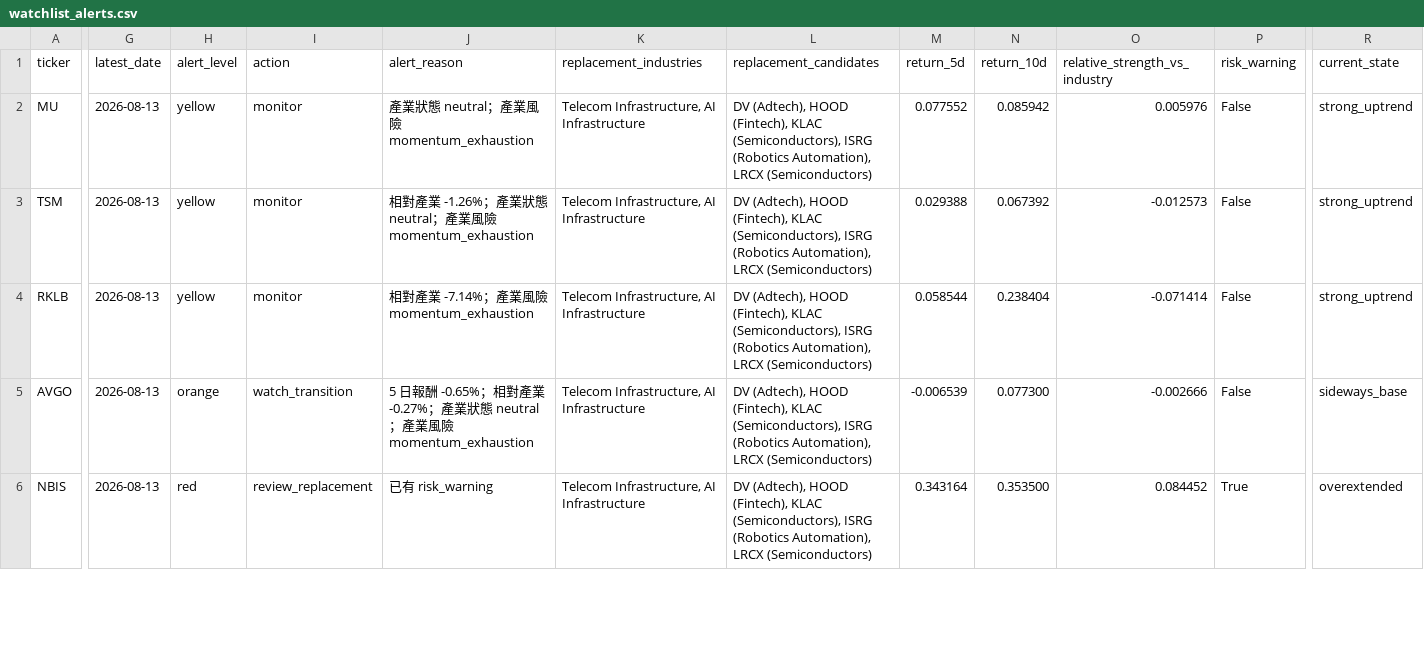
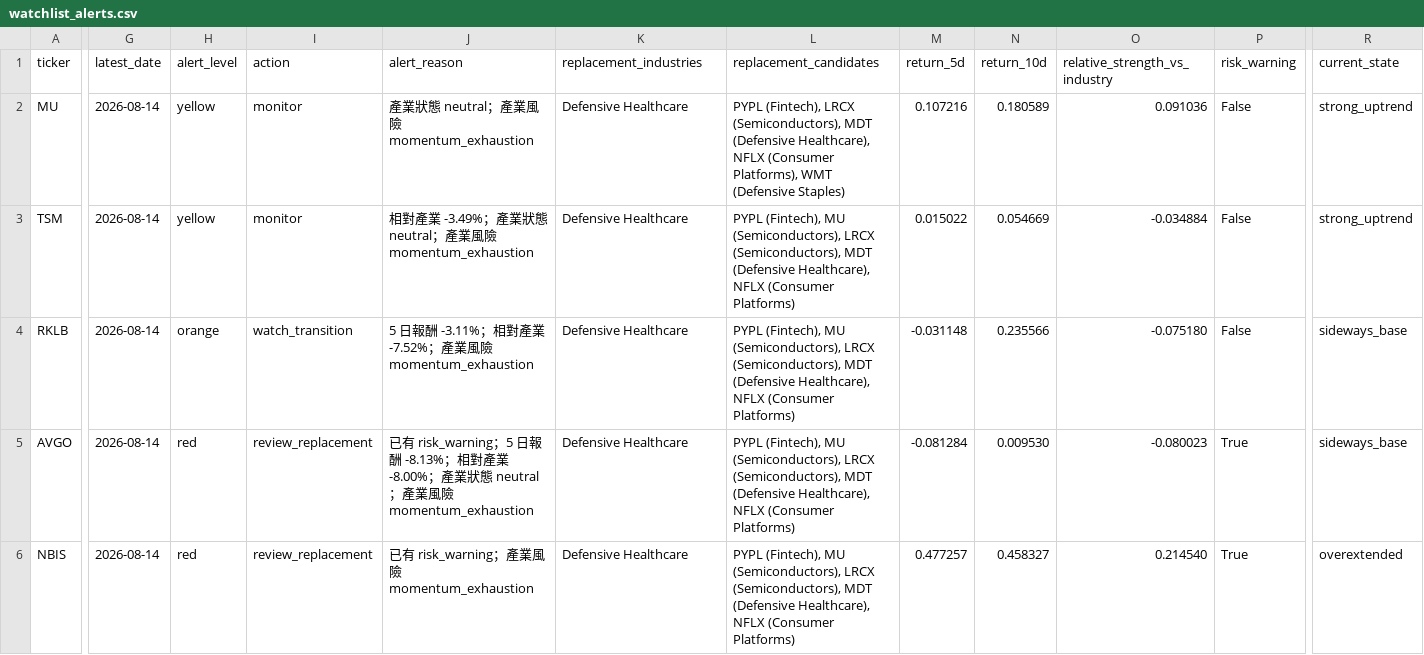
Before and after one commit to Dokal5/market-regime-monitor, a CSV file: outputs/watchlist_alerts.csv, drawn as a sheet; only a part is shown, gaps mark what is left out; the diff covers the shown part only; the diff names each change by its address in the sheet, - before the commit and + after, or states it on an @@ line.

```diff
--- a/outputs/watchlist_alerts.csv
+++ b/outputs/watchlist_alerts.csv
-G2:G6 (latest_date): 2026-08-13
+G2:G6 (latest_date): 2026-08-14
-K2:K6 (replacement_industries): Telecom Infrastructure, AI Infrastructure
+K2:K6 (replacement_industries): Defensive Healthcare
-L2 (replacement_candidates): DV (Adtech), HOOD (Fintech), KLAC (Semiconductors), ISRG (Robotics Automation), LRCX (Semiconductors)
+L2 (replacement_candidates): PYPL (Fintech), LRCX (Semiconductors), MDT (Defensive Healthcare), NFLX (Consumer Platforms), WMT (Defensive Staples)
-M2 (return_5d): 0.077552
+M2 (return_5d): 0.107216
-N2 (return_10d): 0.085942
+N2 (return_10d): 0.180589
-O2 (relative_strength_vs_industry): 0.005976
+O2 (relative_strength_vs_industry): 0.091036
-J3 (alert_reason): …對產業 -1.26%；產業狀…
+J3 (alert_reason): …對產業 -3.49%；產業狀…
-L3:L6 (replacement_candidates): DV (Adtech), HOOD (Fintech), KLAC (Semiconductors), ISRG (Robotics Automation), LRCX (Semiconductors)
+L3:L6 (replacement_candidates): PYPL (Fintech), MU (Semiconductors), LRCX (Semiconductors), MDT (Defensive Healthcare), NFLX (Consumer Platforms)
-M3 (return_5d): 0.029388
+M3 (return_5d): 0.015022
-N3 (return_10d): 0.067392
+N3 (return_10d): 0.054669
-O3 (relative_strength_vs_industry): -0.012573
+O3 (relative_strength_vs_industry): -0.034884
-H4 (alert_level): yellow
+H4 (alert_level): orange
-I4 (action): monitor
+I4 (action): watch_transition
-J4 (alert_reason): 相對產業 -7.14%；產業風險 momentum_exhaustion
+J4 (alert_reason): 5 日報酬 -3.11%；相對產業 -7.52%；產業風險 momentum_exhaustion
-M4 (return_5d): 0.058544
+M4 (return_5d): -0.031148
-N4 (return_10d): 0.238404
+N4 (return_10d): 0.235566
-O4 (relative_strength_vs_industry): -0.071414
+O4 (relative_strength_vs_industry): -0.075180
-R4 (current_state): strong_uptrend
+R4 (current_state): sideways_base
-H5 (alert_level): orange
+H5 (alert_level): red
-I5 (action): watch_transition
+I5 (action): review_replacement
-J5 (alert_reason): 5 日報酬 -0.65%；相對產業 -0.27%；產業狀…
+J5 (alert_reason): 已有 risk_warning；5 日報酬 -8.13%；相對產業 -8.00%；產業狀…
-M5 (return_5d): -0.006539
+M5 (return_5d): -0.081284
-N5 (return_10d): 0.077300
+N5 (return_10d): 0.009530
-O5 (relative_strength_vs_industry): -0.002666
+O5 (relative_strength_vs_industry): -0.080023
-P5 (risk_warning): False
+P5 (risk_warning): True
-J6 (alert_reason): 已有 risk_warning
+J6 (alert_reason): 已有 risk_warning；產業風險 momentum_exhaustion
-M6 (return_5d): 0.343164
+M6 (return_5d): 0.477257
-N6 (return_10d): 0.353500
+N6 (return_10d): 0.458327
-O6 (relative_strength_vs_industry): 0.084452
+O6 (relative_strength_vs_industry): 0.214540
```
Also changed, not shown: 13 edited cells elsewhere in this file, outputs/data_quality.csv, outputs/history/industry_rotation_history.csv, 5 other files.
